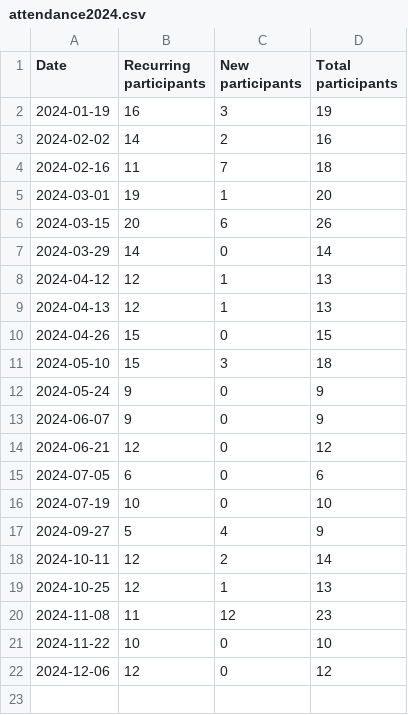
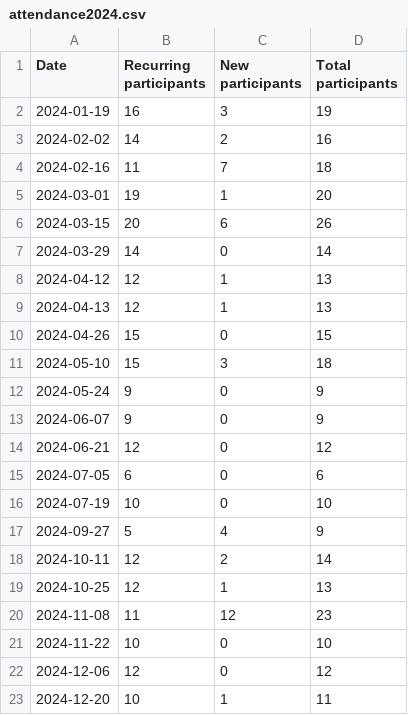
Before and after one commit to omarkohl/rationality-freiburg.de, a CSV file: statistics/attendance2024.csv, drawn as a sheet.

```diff
--- a/statistics/attendance2024.csv
+++ b/statistics/attendance2024.csv
@@ -22 +22,2 @@ Date,Recurring participants,New participants,Total participants
 2024-12-06,12,0,12
+2024-12-20,10,1,11
```
Also changed, not shown: statistics/feedback2024.csv, 23 other files.
